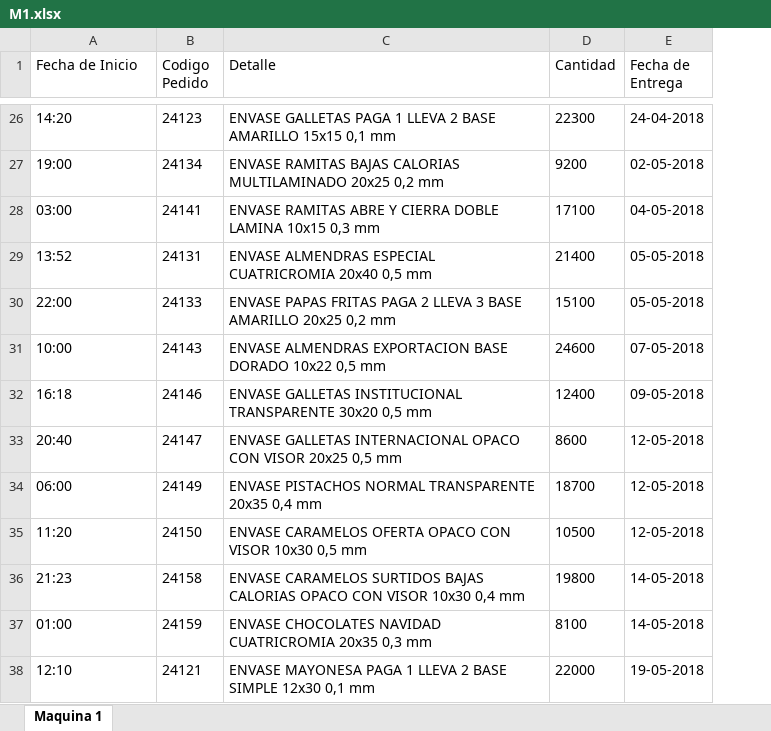
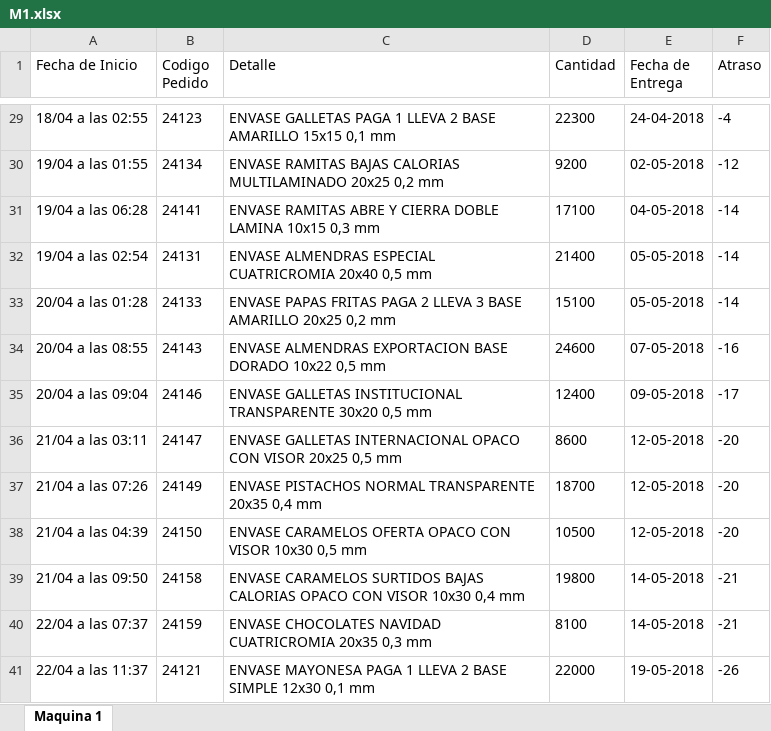
Before and after one commit to N07Human/weGest, an Excel workbook: M1.xlsx, sheet Maquina 1, drawn as a sheet; only a part is shown, gaps mark what is left out; values as stored, in another font and other column widths than the file's, no borders; addresses are those after the commit; the diff covers the shown part only; the diff names each change by its address in the sheet, - before the commit and + after, or states it on an @@ line.

```diff
--- a/M1.xlsx (sheet Maquina 1)
+++ b/M1.xlsx (sheet Maquina 1)
+column F (Atraso), rows 29-41: -4 | -12 | -14 | -14 | -14 | -16 | -17 | -20 | -20 | -20 | -21 | -21 | -26
-A29 (Fecha de Inicio): 14:20
+A29 (Fecha de Inicio): 18/04 a las 02:55
-A30 (Fecha de Inicio): 19:00
+A30 (Fecha de Inicio): 19/04 a las 01:55
-A31 (Fecha de Inicio): 03:00
+A31 (Fecha de Inicio): 19/04 a las 06:28
-A32 (Fecha de Inicio): 13:52
+A32 (Fecha de Inicio): 19/04 a las 02:54
-A33 (Fecha de Inicio): 22:00
+A33 (Fecha de Inicio): 20/04 a las 01:28
-A34 (Fecha de Inicio): 10:00
+A34 (Fecha de Inicio): 20/04 a las 08:55
-A35 (Fecha de Inicio): 16:18
+A35 (Fecha de Inicio): 20/04 a las 09:04
-A36 (Fecha de Inicio): 20:40
+A36 (Fecha de Inicio): 21/04 a las 03:11
-A37 (Fecha de Inicio): 06:00
+A37 (Fecha de Inicio): 21/04 a las 07:26
-A38 (Fecha de Inicio): 11:20
+A38 (Fecha de Inicio): 21/04 a las 04:39
-A39 (Fecha de Inicio): 21:23
+A39 (Fecha de Inicio): 21/04 a las 09:50
-A40 (Fecha de Inicio): 01:00
+A40 (Fecha de Inicio): 22/04 a las 07:37
-A41 (Fecha de Inicio): 12:10
+A41 (Fecha de Inicio): 22/04 a las 11:37
```
Also changed, not shown: 3 added rows and 24 edited cells elsewhere in this sheet, M0.xlsx, M2.xlsx, 4 other files.
